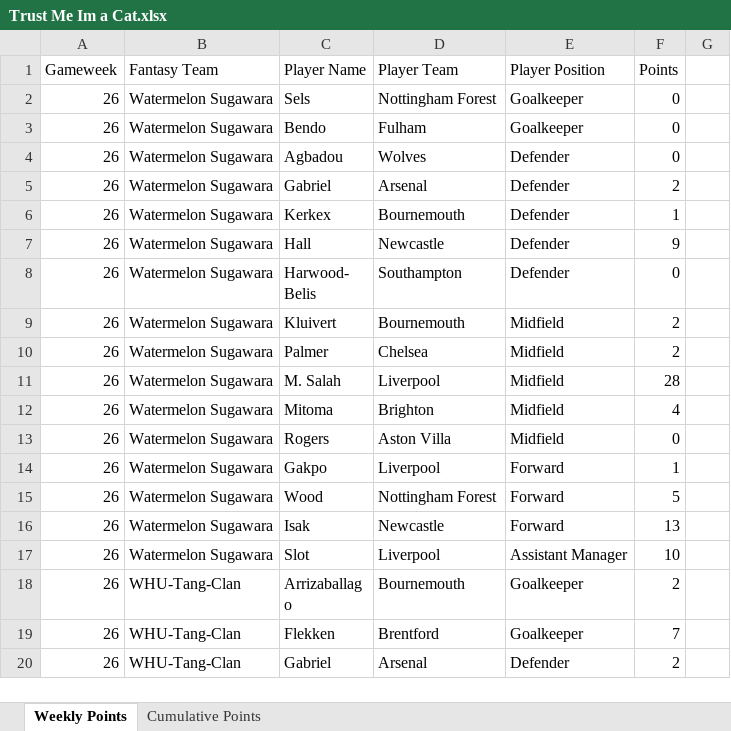
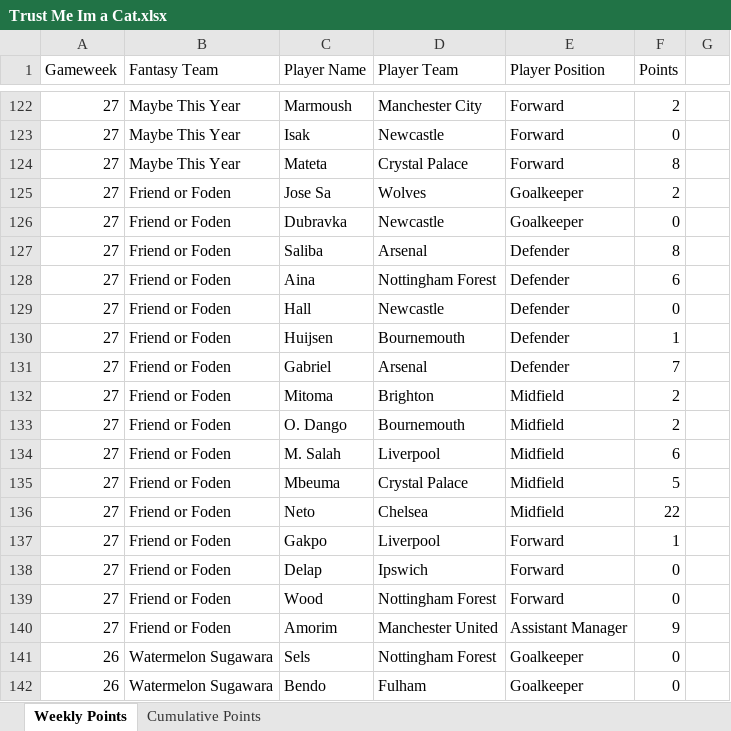
Before and after one commit to David-Watson1971/Trust_Me_im_a_Cat, an Excel workbook: Trust Me Im a Cat.xlsx, sheet Weekly Points, drawn as a sheet; only a part is shown, gaps mark what is left out; the shorter side is filled out with more unchanged rows; values as stored, in another font and other column widths than the file's, no borders; the diff covers the shown part only; the diff names each change by its address in the sheet, - before the commit and + after, or states it on an @@ line.

Commit message:
Week 27 Update

```diff
--- a/Trust Me Im a Cat.xlsx (sheet Weekly Points)
+++ b/Trust Me Im a Cat.xlsx (sheet Weekly Points)
+row 122: 27 | Maybe This Year | Marmoush | Manchester City | Forward | 2
+row 123: 27 | Maybe This Year | Isak | Newcastle | Forward | 0
+row 124: 27 | Maybe This Year | Mateta | Crystal Palace | Forward | 8
+row 125: 27 | Friend or Foden | Jose Sa | Wolves | Goalkeeper | 2
+row 126: 27 | Friend or Foden | Dubravka | Newcastle | Goalkeeper | 0
+row 127: 27 | Friend or Foden | Saliba | Arsenal | Defender | 8
+row 128: 27 | Friend or Foden | Aina | Nottingham Forest | Defender | 6
+row 129: 27 | Friend or Foden | Hall | Newcastle | Defender | 0
+row 130: 27 | Friend or Foden | Huijsen | Bournemouth | Defender | 1
+row 131: 27 | Friend or Foden | Gabriel | Arsenal | Defender | 7
+row 132: 27 | Friend or Foden | Mitoma | Brighton | Midfield | 2
+row 133: 27 | Friend or Foden | O. Dango | Bournemouth | Midfield | 2
+row 134: 27 | Friend or Foden | M. Salah | Liverpool | Midfield | 6
+row 135: 27 | Friend or Foden | Mbeuma | Crystal Palace | Midfield | 5
+row 136: 27 | Friend or Foden | Neto | Chelsea | Midfield | 22
+row 137: 27 | Friend or Foden | Gakpo | Liverpool | Forward | 1
+row 138: 27 | Friend or Foden | Delap | Ipswich | Forward | 0
+row 139: 27 | Friend or Foden | Wood | Nottingham Forest | Forward | 0
+row 140: 27 | Friend or Foden | Amorim | Manchester United | Assistant Manager | 9
```
Also changed, not shown: 120 added rows elsewhere in this sheet, sheet Cumulative Points.
